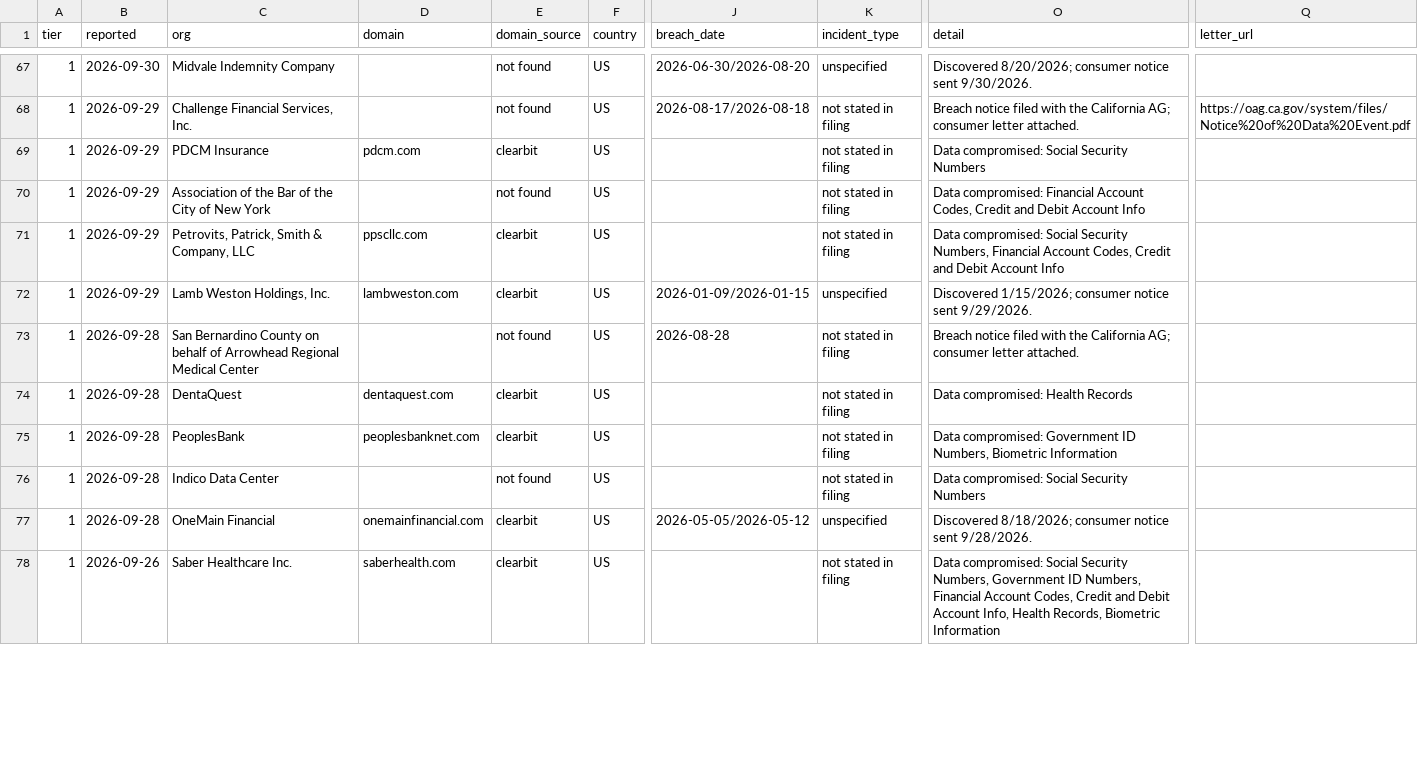
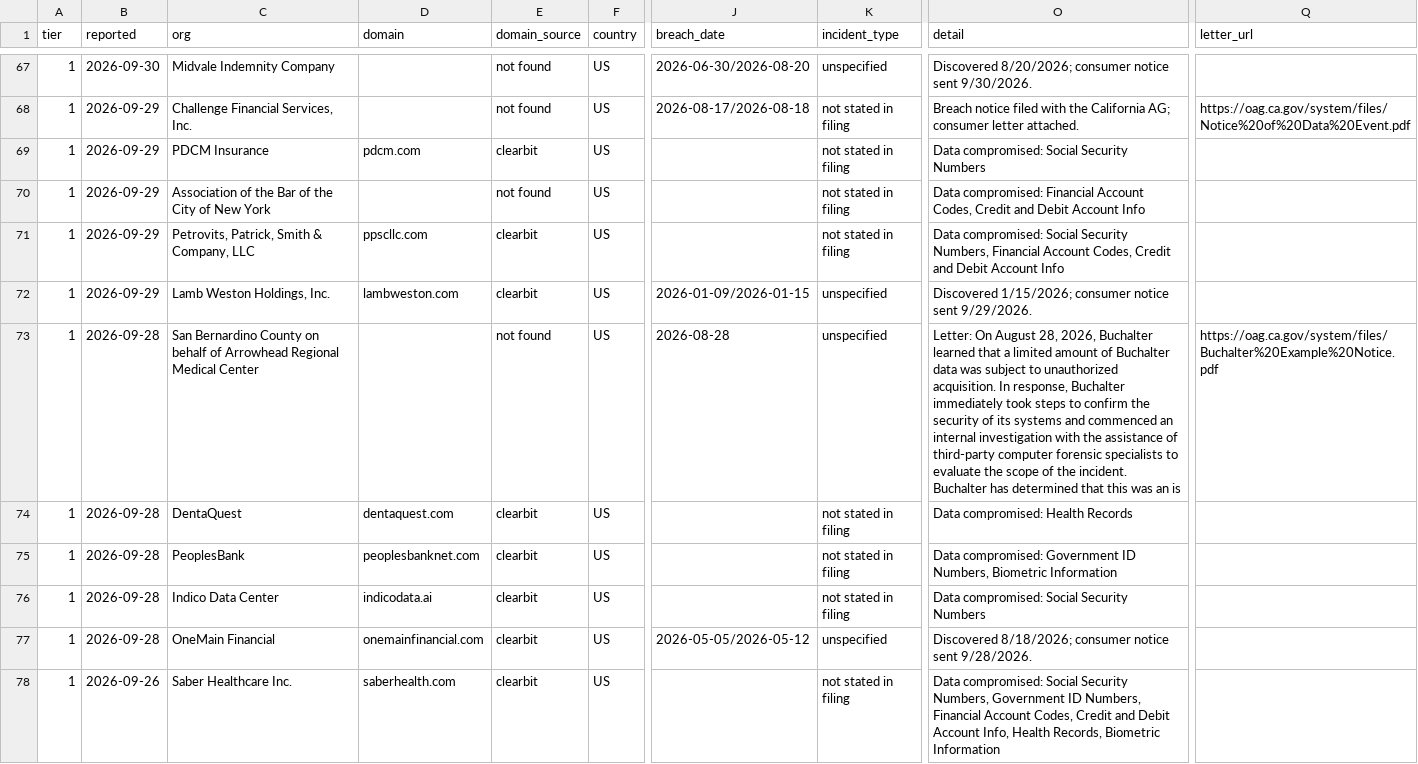
Before and after one commit to lukemitchelladams/breach-signals, a CSV file: docs/signals.csv, drawn as a sheet; only a part is shown, gaps mark what is left out; the diff covers the shown part only; the diff names each change by its address in the sheet, - before the commit and + after, or states it on an @@ line.

Commit message:
fix person-name filter; refresh data
Co-Authored-By: WOZCODE <contact@withwoz.com>

```diff
--- a/docs/signals.csv
+++ b/docs/signals.csv
-K73 (incident_type): not stated in filing
+K73 (incident_type): unspecified
-O73 (detail): Breach notice filed with the California AG; consumer letter attached.
+O73 (detail): Letter: On August 28, 2026, Buchalter learned that a limited amount of Buchalter data was subject to unauthorized acquisition. In response, Buchalter immediately took steps to confirm the security of its systems and commenced an internal investigation with the assistance of third-party computer forensic specialists to evaluate the scope of the incident. Buchalter has determined that this was an is
-Q73 (letter_url): (empty)
+Q73 (letter_url): https://oag.ca.gov/system/files/Buchalter%20Example%20Notice.pdf
-D76 (domain): (empty)
+D76 (domain): indicodata.ai
-E76 (domain_source): not found
+E76 (domain_source): clearbit
```
Also changed, not shown: 34 edited cells elsewhere in this file, 4 other files.
